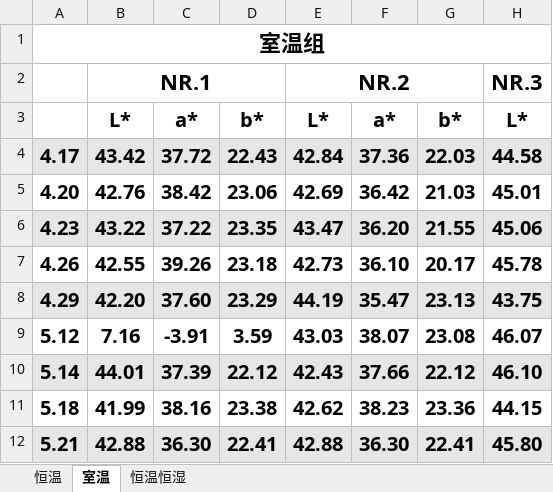
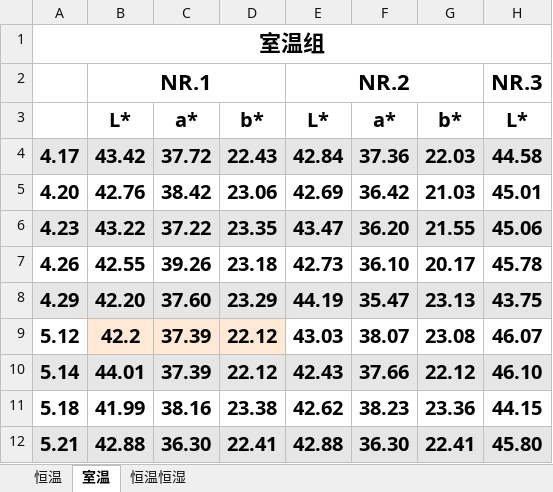
Before and after one commit to wrwei/mogao-digital-twin, an Excel workbook: experiments/敦煌变化数据_predicted.xlsx, sheet 室温, drawn as a sheet; only a part is shown; values as stored, in another font and other column widths than the file's, no borders; the diff names each change by its address in the sheet, - before the commit and + after, or states it on an @@ line.

```diff
--- a/experiments/敦煌变化数据_predicted.xlsx (sheet 室温)
+++ b/experiments/敦煌变化数据_predicted.xlsx (sheet 室温)
-B9: 7.16
+B9: 42.2
-B9:D9 fill: none
+B9:D9 fill: #FFE9D6
-C9: -3.91
+C9: 37.39
-D9: 3.59
+D9: 22.12
```
Also changed, not shown: 1 other file.
